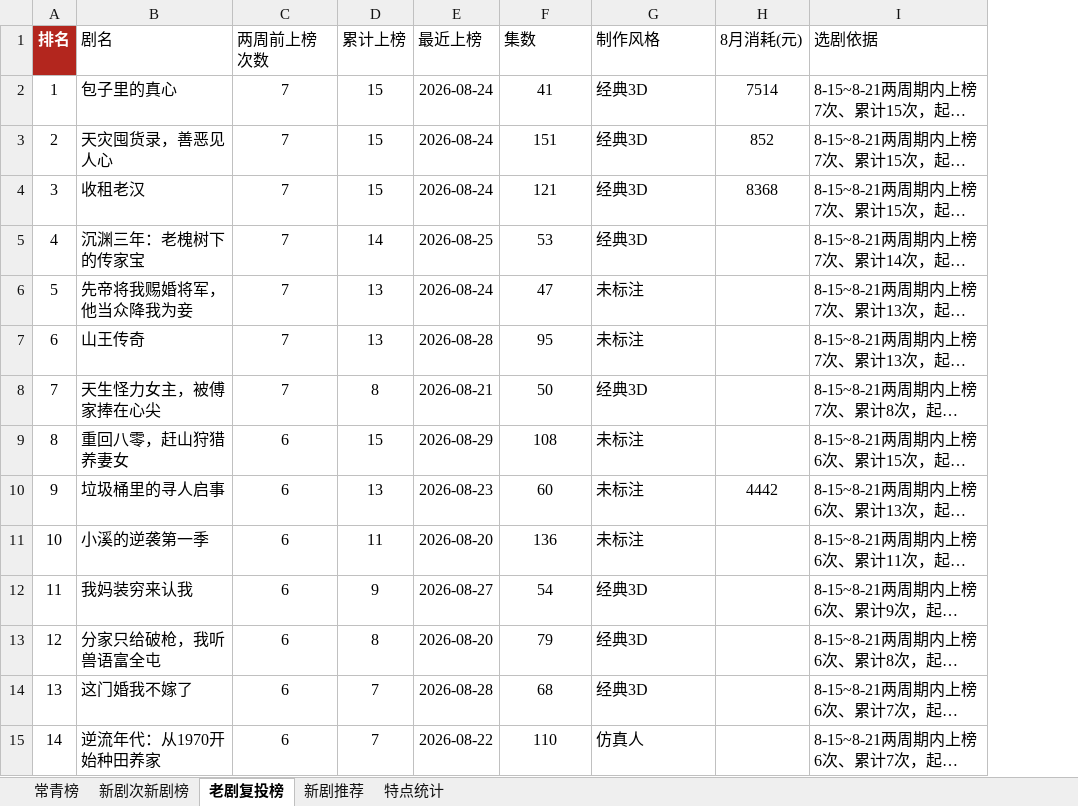
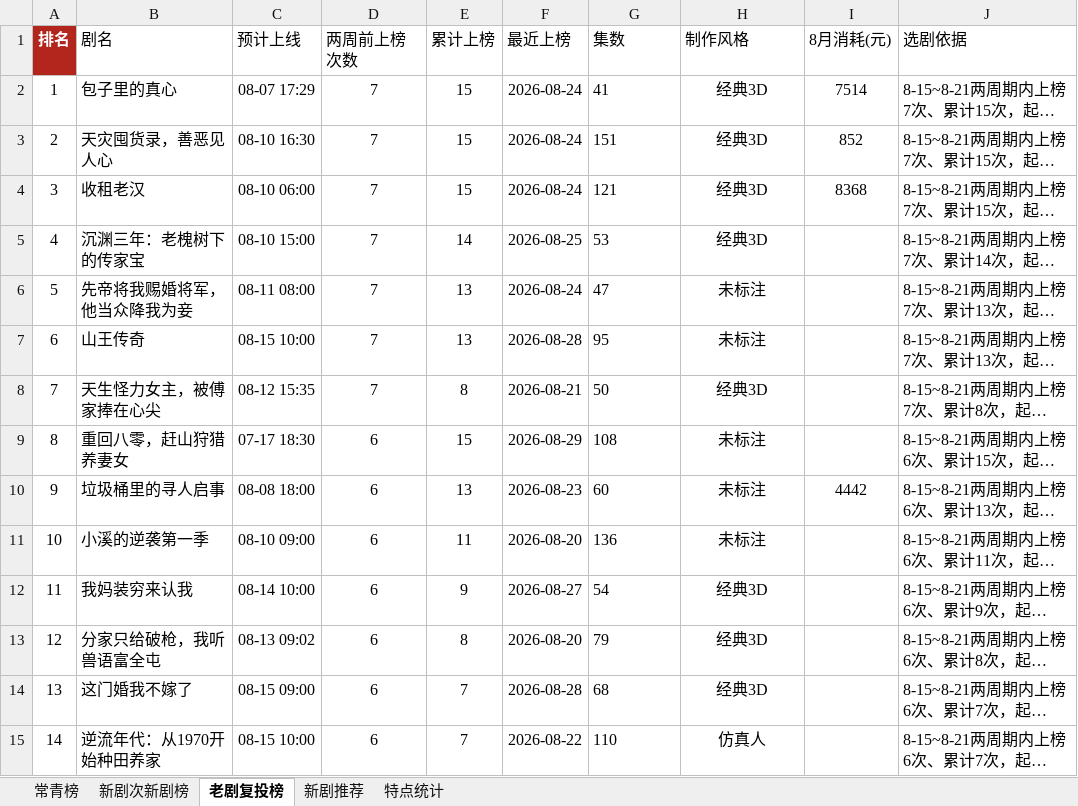
Before and after one commit to 2m247cdz9k-design/tomato-drama-rankings, an Excel workbook: 榜单数据.xlsx, sheet 老剧复投榜, drawn as a sheet; only a part is shown; long unchanged cells end in …; values as stored, in another font and other column widths than the file's, no borders; addresses are those after the commit; the diff covers the shown part only; the diff names each change by its address in the sheet, - before the commit and + after, or states it on an @@ line.

```diff
--- a/榜单数据.xlsx (sheet 老剧复投榜)
+++ b/榜单数据.xlsx (sheet 老剧复投榜)
+column C (预计上线), rows 2-15: 08-07 17:29 | 08-10 16:30 | 08-10 06:00 | 08-10 15:00 | 08-11 08:00 | 08-15 10:00 | 08-12 15:35 | 07-17 18:30 | 08-08 18:00 | 08-10 09:00 | 08-14 10:00 | 08-13 09:02 | 08-15 09:00 | 08-15 10:00
-G2:G15 alignment: center
+G2:G15 alignment: left
-H2:H15 alignment: left
+H2:H15 alignment: center
```
Also changed, not shown: cell formats elsewhere in this sheet, sheet 常青榜, sheet 新剧次新剧榜, 2 other files.
